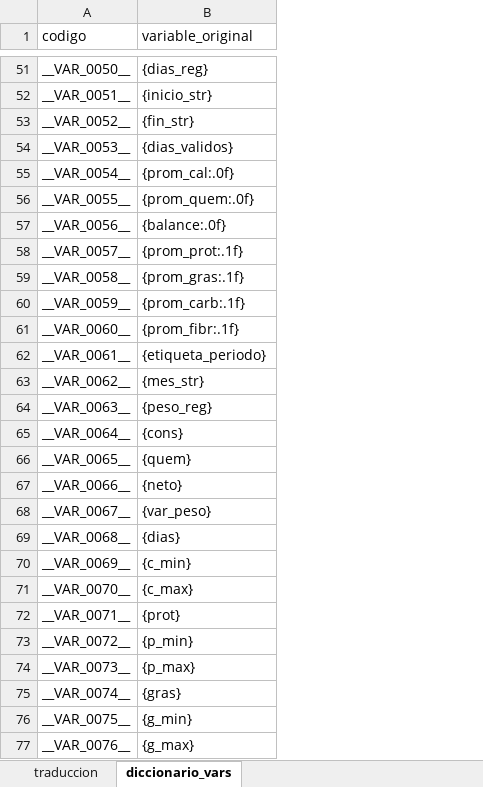
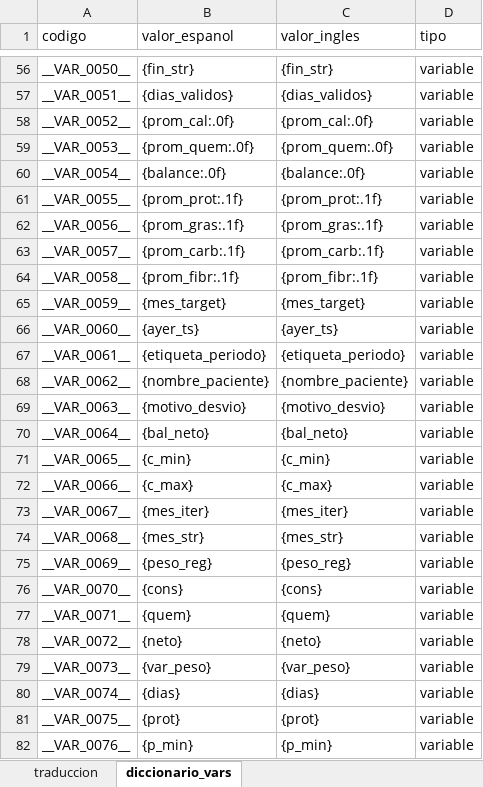
Before and after one commit to rosalexxi/telegram-bot-nutricion, an Excel workbook: multi_desarmado.xlsx, sheet diccionario_vars, drawn as a sheet; only a part is shown, gaps mark what is left out; values as stored, in another font and other column widths than the file's, no borders; addresses are those after the commit; the diff covers the shown part only; the diff names each change by its address in the sheet, - before the commit and + after, or states it on an @@ line.

```diff
--- a/multi_desarmado.xlsx (sheet diccionario_vars)
+++ b/multi_desarmado.xlsx (sheet diccionario_vars)
+column C (valor_ingles), rows 56-82: {fin_str} | {dias_validos} | {prom_cal:.0f} | {prom_quem:.0f} | {balance:.0f} | {prom_prot:.1f} | {prom_gras:.1f} | {prom_carb:.1f} | {prom_fibr:.1f} | {mes_target} | {ayer_ts} | {etiqueta_periodo} | {nombre_paciente} | {motivo_desvio} | {bal_neto} | {c_min} | {c_max} | {mes_iter} | {mes_str} | {peso_reg} | {cons} | {quem} | {neto} | {var_peso} | {dias} | {prot} | {p_min}
+column D (tipo), rows 56-82: all variable
-B1: variable_original
+B1: valor_espanol
-B56 (valor_espanol): {dias_reg}
+B56 (valor_espanol): {fin_str}
-B57 (valor_espanol): {inicio_str}
+B57 (valor_espanol): {dias_validos}
-B58 (valor_espanol): {fin_str}
+B58 (valor_espanol): {prom_cal:.0f}
-B59 (valor_espanol): {dias_validos}
+B59 (valor_espanol): {prom_quem:.0f}
-B60 (valor_espanol): {prom_cal:.0f}
+B60 (valor_espanol): {balance:.0f}
-B61 (valor_espanol): {prom_quem:.0f}
+B61 (valor_espanol): {prom_prot:.1f}
-B62 (valor_espanol): {balance:.0f}
+B62 (valor_espanol): {prom_gras:.1f}
-B63 (valor_espanol): {prom_prot:.1f}
+B63 (valor_espanol): {prom_carb:.1f}
-B64 (valor_espanol): {prom_gras:.1f}
+B64 (valor_espanol): {prom_fibr:.1f}
-B65 (valor_espanol): {prom_carb:.1f}
+B65 (valor_espanol): {mes_target}
-B66 (valor_espanol): {prom_fibr:.1f}
+B66 (valor_espanol): {ayer_ts}
-B68 (valor_espanol): {mes_str}
+B68 (valor_espanol): {nombre_paciente}
-B69 (valor_espanol): {peso_reg}
+B69 (valor_espanol): {motivo_desvio}
-B70 (valor_espanol): {cons}
+B70 (valor_espanol): {bal_neto}
-B71 (valor_espanol): {quem}
+B71 (valor_espanol): {c_min}
-B72 (valor_espanol): {neto}
+B72 (valor_espanol): {c_max}
-B73 (valor_espanol): {var_peso}
+B73 (valor_espanol): {mes_iter}
-B74 (valor_espanol): {dias}
+B74 (valor_espanol): {mes_str}
-B75 (valor_espanol): {c_min}
+B75 (valor_espanol): {peso_reg}
-B76 (valor_espanol): {c_max}
+B76 (valor_espanol): {cons}
-B77 (valor_espanol): {prot}
+B77 (valor_espanol): {quem}
-B78 (valor_espanol): {p_min}
+B78 (valor_espanol): {neto}
-B79 (valor_espanol): {p_max}
+B79 (valor_espanol): {var_peso}
-B80 (valor_espanol): {gras}
+B80 (valor_espanol): {dias}
-B81 (valor_espanol): {g_min}
+B81 (valor_espanol): {prot}
-B82 (valor_espanol): {g_max}
+B82 (valor_espanol): {p_min}
```
Also changed, not shown: 33 added rows and 99 edited cells elsewhere in this sheet, sheet traduccion.
